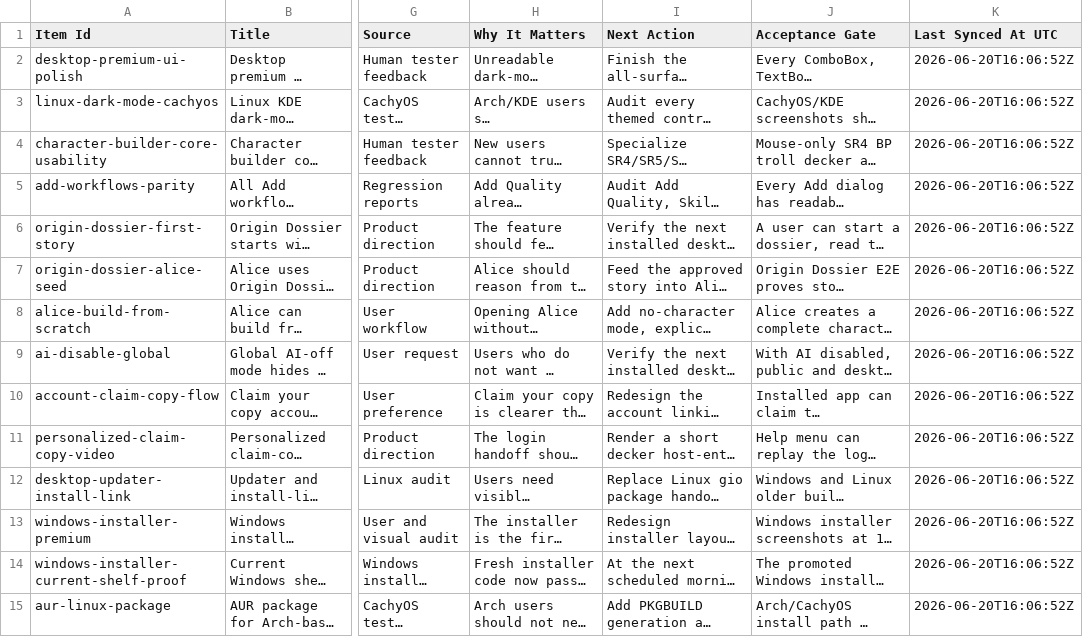
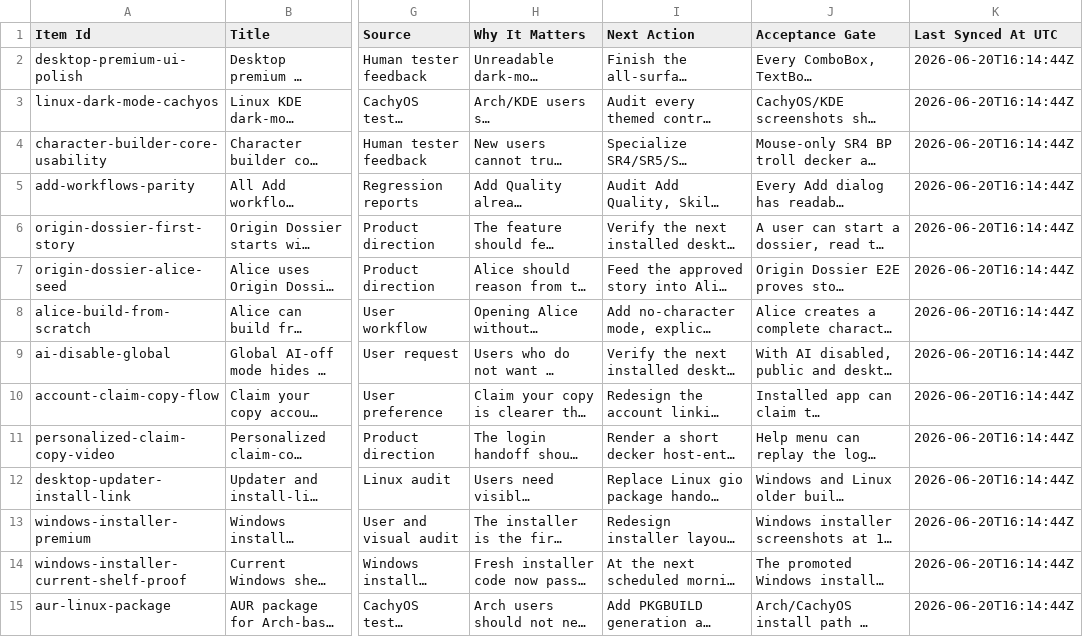
Before and after one commit to ArchonMegalon/chummer6-hub, a CSV file: .codex-studio/published/TEABLE_IMPORTANT_WORK.csv, drawn as a sheet; only a part is shown, gaps mark what is left out; long unchanged cells end in …; the diff covers the shown part only; the diff names each change by its address in the sheet, - before the commit and + after, or states it on an @@ line.

```diff
--- a/.codex-studio/published/TEABLE_IMPORTANT_WORK.csv
+++ b/.codex-studio/published/TEABLE_IMPORTANT_WORK.csv
-K2:K15 (Last Synced At UTC): 2026-06-20T16:06:52Z
+K2:K15 (Last Synced At UTC): 2026-06-20T16:14:44Z
```
Also changed, not shown: 21 edited cells elsewhere in this file, 18 other files.
